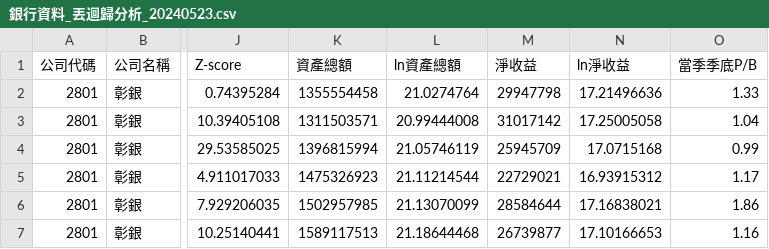
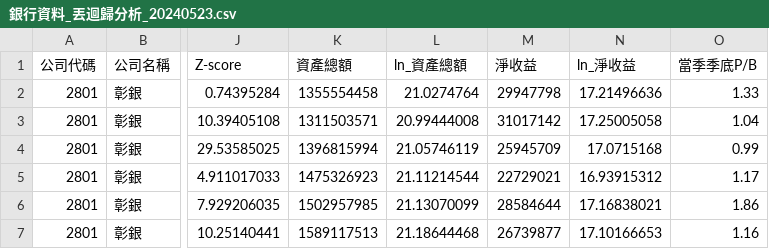
Before and after one commit to FourLevel/Econometrics, a CSV file: 銀行資料_丟迴歸分析_20240523.csv, drawn as a sheet; only a part is shown, gaps mark what is left out; the diff names each change by its address in the sheet, - before the commit and + after, or states it on an @@ line.

```diff
--- a/銀行資料_丟迴歸分析_20240523.csv
+++ b/銀行資料_丟迴歸分析_20240523.csv
-L1: ln資產總額
+L1: ln_資產總額
-N1: ln淨收益
+N1: ln_淨收益
```
Also changed, not shown: 4 other files.
